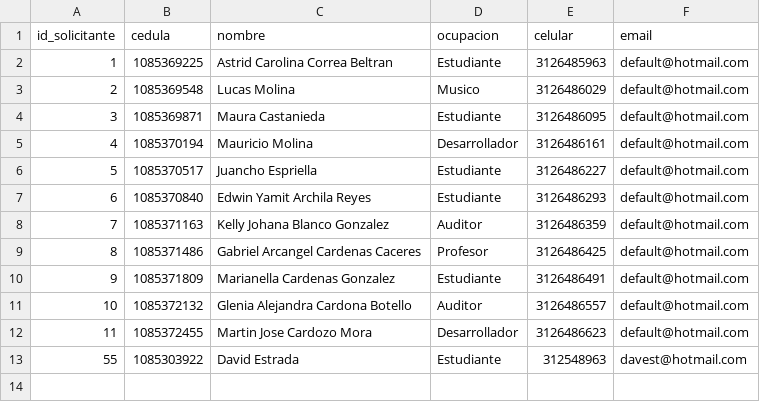
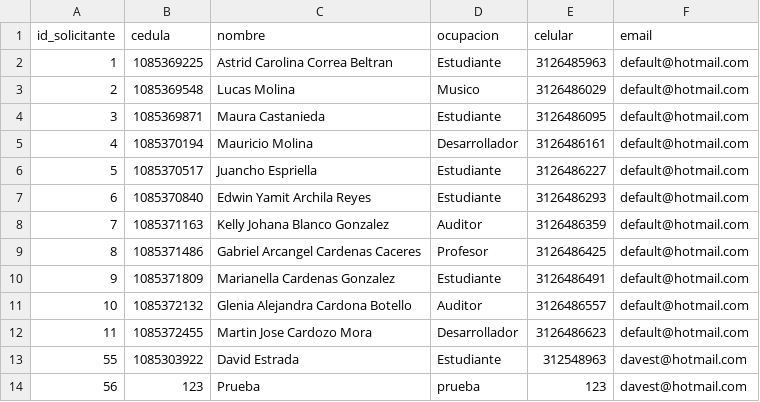
Before and after one commit to DavidThcf/DocumentosGestionEspacios, a CSV file: csv/gesfi_solicitante.csv, drawn as a sheet.

```diff
--- a/csv/gesfi_solicitante.csv
+++ b/csv/gesfi_solicitante.csv
@@ -13 +13,2 @@ id_solicitante;cedula;nombre;ocupacion;celular;email
 55;1085303922;David Estrada;Estudiante;312548963;davest@hotmail.com
+56;123;Prueba;prueba;123;davest@hotmail.com
```
Also changed, not shown: csv/gesfi_asignacion_espacio.csv, csv/gesfi_evento.csv, 31 other files.
